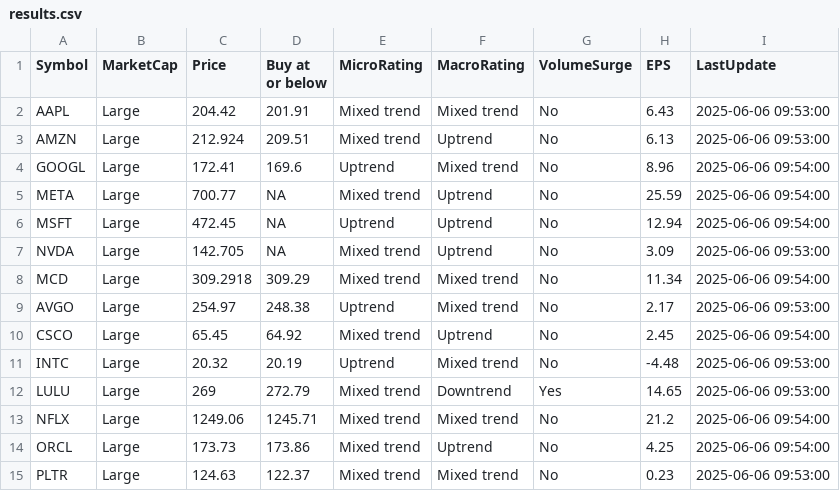
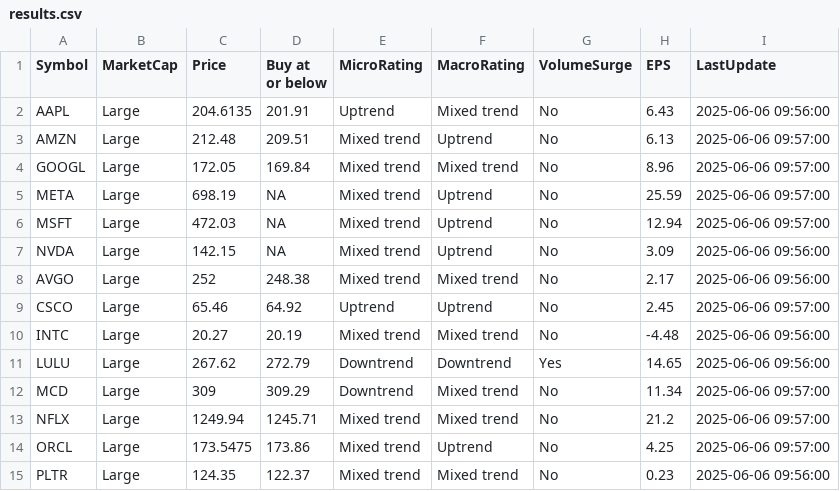
Before and after one commit to kuppal3gt/MSF, a CSV file: results.csv, drawn as a sheet.

Commit message:
Auto-update results at Fri Jun  6 10:00:01 EDT 2025

```diff
--- a/results.csv
+++ b/results.csv
@@ -1,15 +1,15 @@
 "Symbol","MarketCap","Price","Buy at or below","MicroRating","MacroRating","VolumeSurge","EPS","LastUpdate"
-"AAPL","Large",204.42,201.91,"Mixed trend","Mixed trend","No",6.43,"2025-06-06 09:53:00"
-"AMZN","Large",212.924,209.51,"Mixed trend","Uptrend","No",6.13,"2025-06-06 09:53:00"
-"GOOGL","Large",172.41,169.6,"Uptrend","Mixed trend","No",8.96,"2025-06-06 09:54:00"
-"META","Large",700.77,NA,"Mixed trend","Uptrend","No",25.59,"2025-06-06 09:54:00"
-"MSFT","Large",472.45,NA,"Uptrend","Uptrend","No",12.94,"2025-06-06 09:54:00"
-"NVDA","Large",142.705,NA,"Mixed trend","Uptrend","No",3.09,"2025-06-06 09:53:00"
-"MCD","Large",309.2918,309.29,"Mixed trend","Mixed trend","No",11.34,"2025-06-06 09:54:00"
-"AVGO","Large",254.97,248.38,"Uptrend","Mixed trend","No",2.17,"2025-06-06 09:53:00"
-"CSCO","Large",65.45,64.92,"Mixed trend","Uptrend","No",2.45,"2025-06-06 09:54:00"
-"INTC","Large",20.32,20.19,"Uptrend","Mixed trend","No",-4.48,"2025-06-06 09:53:00"
-"LULU","Large",269,272.79,"Mixed trend","Downtrend","Yes",14.65,"2025-06-06 09:53:00"
-"NFLX","Large",1249.06,1245.71,"Mixed trend","Mixed trend","No",21.2,"2025-06-06 09:54:00"
-"ORCL","Large",173.73,173.86,"Mixed trend","Uptrend","No",4.25,"2025-06-06 09:54:00"
-"PLTR","Large",124.63,122.37,"Mixed trend","Mixed trend","No",0.23,"2025-06-06 09:53:00"
+"AAPL","Large",204.6135,201.91,"Uptrend","Mixed trend","No",6.43,"2025-06-06 09:56:00"
+"AMZN","Large",212.48,209.51,"Mixed trend","Uptrend","No",6.13,"2025-06-06 09:57:00"
+"GOOGL","Large",172.05,169.84,"Mixed trend","Mixed trend","No",8.96,"2025-06-06 09:57:00"
+"META","Large",698.19,NA,"Mixed trend","Uptrend","No",25.59,"2025-06-06 09:57:00"
+"MSFT","Large",472.03,NA,"Mixed trend","Uptrend","No",12.94,"2025-06-06 09:57:00"
+"NVDA","Large",142.15,NA,"Mixed trend","Uptrend","No",3.09,"2025-06-06 09:56:00"
+"AVGO","Large",252,248.38,"Mixed trend","Mixed trend","No",2.17,"2025-06-06 09:56:00"
+"CSCO","Large",65.46,64.92,"Uptrend","Uptrend","No",2.45,"2025-06-06 09:57:00"
+"INTC","Large",20.27,20.19,"Mixed trend","Mixed trend","No",-4.48,"2025-06-06 09:56:00"
+"LULU","Large",267.62,272.79,"Downtrend","Downtrend","Yes",14.65,"2025-06-06 09:56:00"
+"MCD","Large",309,309.29,"Downtrend","Mixed trend","No",11.34,"2025-06-06 09:57:00"
+"NFLX","Large",1249.94,1245.71,"Mixed trend","Mixed trend","No",21.2,"2025-06-06 09:57:00"
+"ORCL","Large",173.5475,173.86,"Mixed trend","Uptrend","No",4.25,"2025-06-06 09:57:00"
+"PLTR","Large",124.35,122.37,"Mixed trend","Mixed trend","No",0.23,"2025-06-06 09:56:00"
```
Also changed, not shown: results_basic.csv, results_essential.csv, 1 other file.
